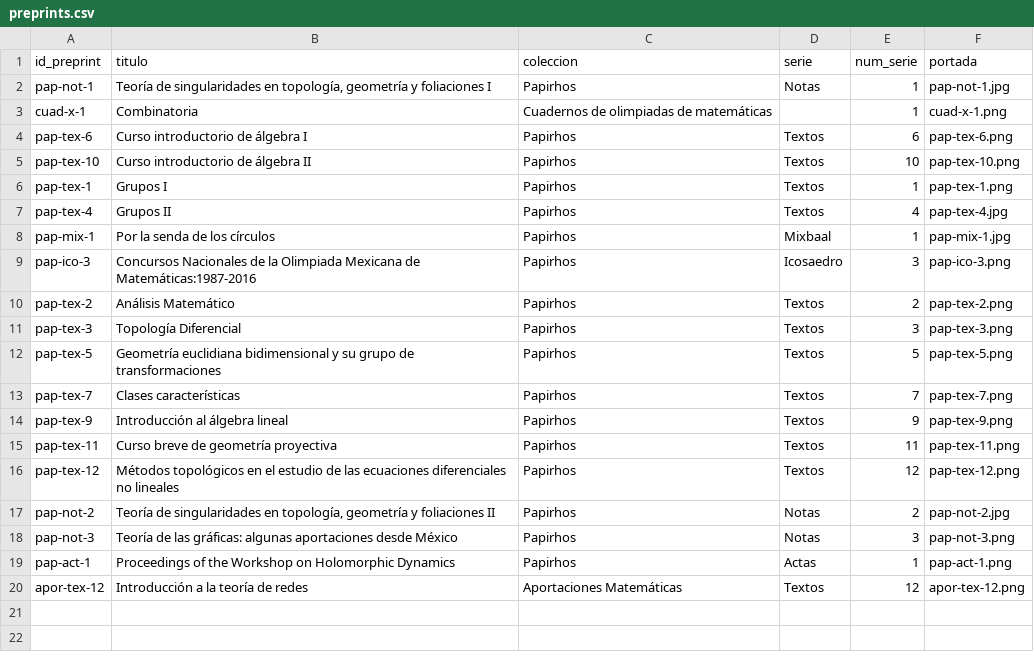
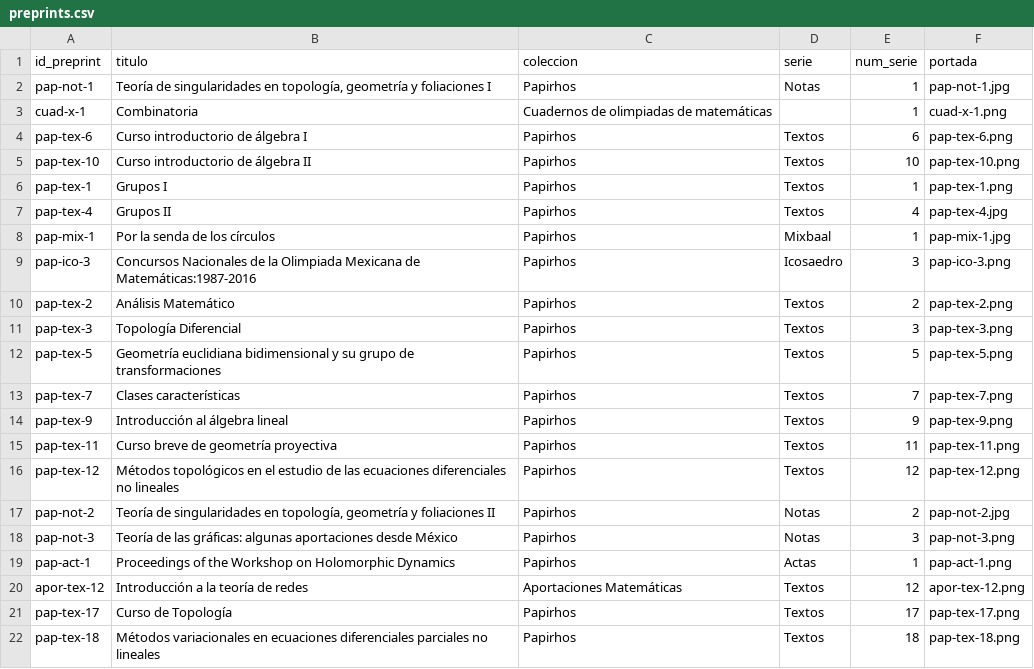
Before and after one commit to kavallemon-t/papirhos-preprints, a CSV file: tools/catalogo_qr/preprints.csv, drawn as a sheet; the diff names each change by its address in the sheet, - before the commit and + after, or states it on an @@ line.

```diff
--- a/tools/catalogo_qr/preprints.csv
+++ b/tools/catalogo_qr/preprints.csv
+row 21: pap-tex-17 | Curso de Topología | Papirhos | Textos | 17 | pap-tex-17.png
+row 22: pap-tex-18 | Métodos variacionales en ecuaciones diferenciales parciales no lineales | Papirhos | Textos | 18 | pap-tex-18.png
```
Also changed, not shown: tools/catalogo_qr/autores.csv, tools/catalogo_qr/preprints_autores.csv, 12 other files.
